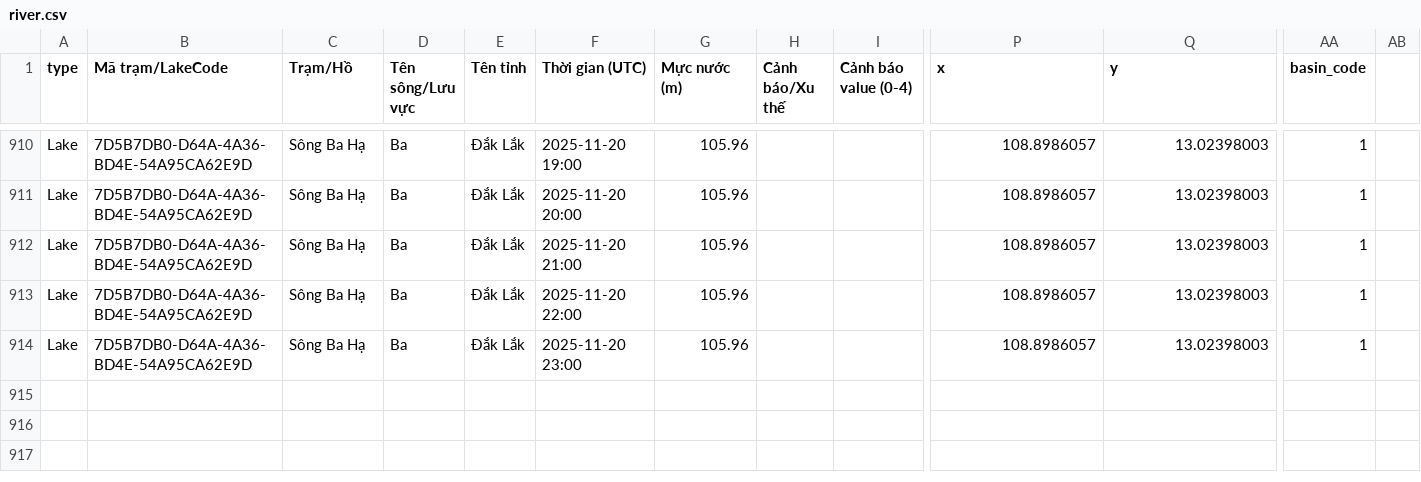
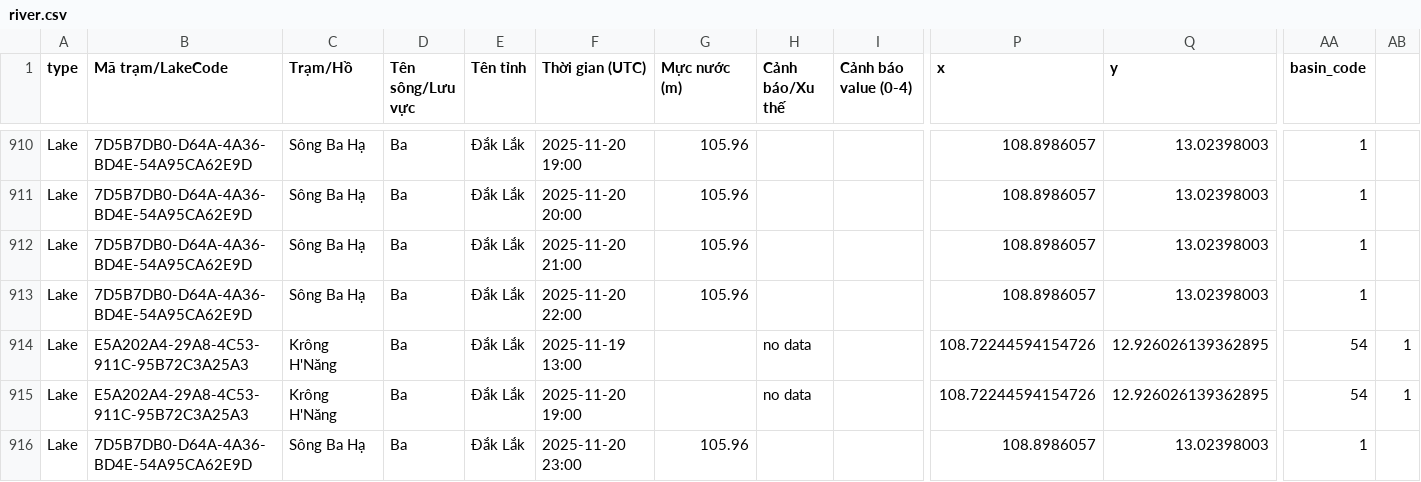
Before and after one commit to VnExpress-Spotlight/FloodViz2, a CSV file: data/river.csv, drawn as a sheet; only a part is shown, gaps mark what is left out; rows hold the shown columns only; the diff names each change by its address in the sheet, - before the commit and + after, or states it on an @@ line.

Commit message:
Update river.csv

```diff
--- a/data/river.csv
+++ b/data/river.csv
+row 914: Lake | E5A202A4-29A8-4C53-911C-95B72C3A25A3 | Krông H'Năng | Ba | Đắk Lắk | 2025-11-19 13:00 |  | no data |  | 108.72244594154726 | 12.926026139362895 | 54 | 1
+row 915: Lake | E5A202A4-29A8-4C53-911C-95B72C3A25A3 | Krông H'Năng | Ba | Đắk Lắk | 2025-11-20 19:00 |  | no data |  | 108.72244594154726 | 12.926026139362895 | 54 | 1
```
